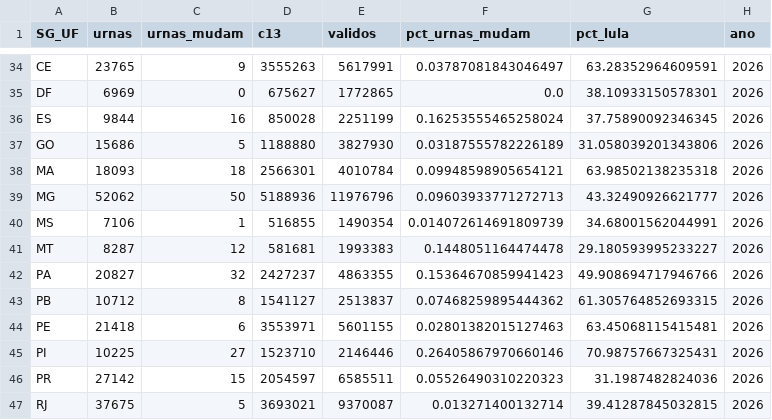
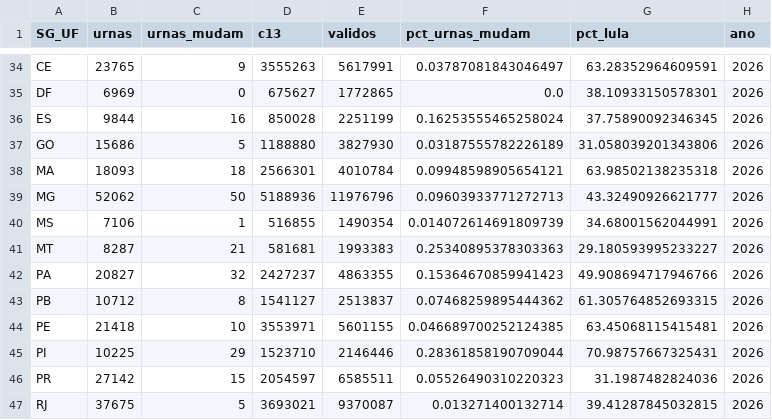
Before and after one commit to MatheusGSD/secoes-2turno-2026, a CSV file: saida/geografia_ufs.csv, drawn as a sheet; only a part is shown, gaps mark what is left out.

```diff
--- a/saida/geografia_ufs.csv
+++ b/saida/geografia_ufs.csv
@@ -40,7 +40,7 @@ MG,52062,50,5188936,11976796,0.09603933771272713,43.32490926621777,2026
 MS,7106,1,516855,1490354,0.014072614691809739,34.68001562044991,2026
-MT,8287,12,581681,1993383,0.1448051164474478,29.180593995233227,2026
+MT,8287,21,581681,1993383,0.25340895378303363,29.180593995233227,2026
 PA,20827,32,2427237,4863355,0.15364670859941423,49.908694717946766,2026
 PB,10712,8,1541127,2513837,0.07468259895444362,61.305764852693315,2026
-PE,21418,6,3553971,5601155,0.02801382015127463,63.45068115415481,2026
-PI,10225,27,1523710,2146446,0.26405867970660146,70.98757667325431,2026
+PE,21418,10,3553971,5601155,0.046689700252124385,63.45068115415481,2026
+PI,10225,29,1523710,2146446,0.28361858190709044,70.98757667325431,2026
 PR,27142,15,2054597,6585511,0.05526490310220323,31.1987482824036,2026
```
Also changed, not shown: saida/geografia_regioes.csv, saida/impacto_uf_2026.csv, 36 other files.
